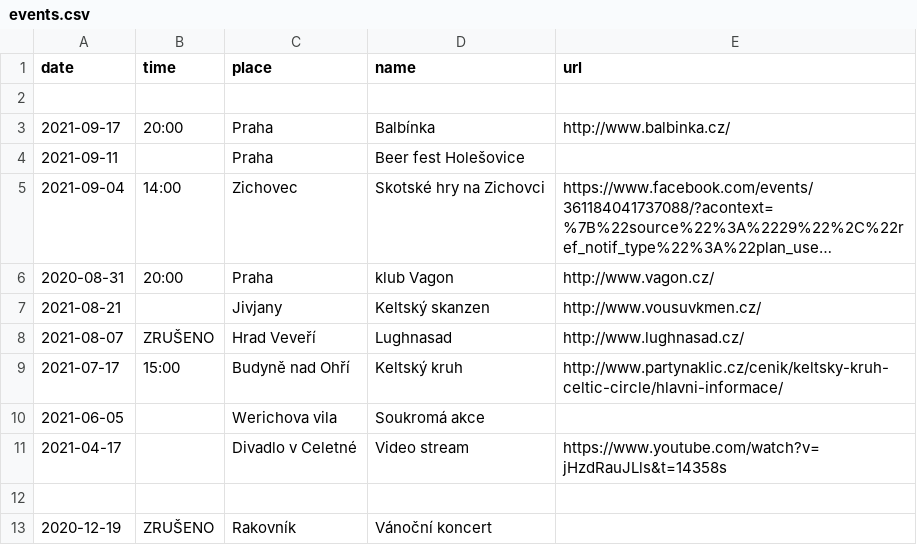
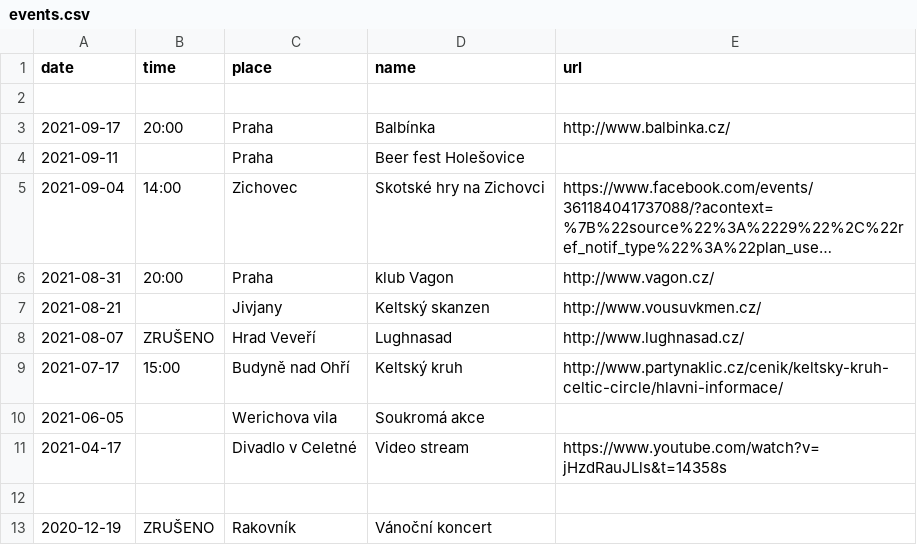
Before and after one commit to davrys/rira-web-jekyll, a CSV file: _data/events.csv, drawn as a sheet; only a part is shown; long unchanged cells end in …; the diff names each change by its address in the sheet, - before the commit and + after, or states it on an @@ line.

Commit message:
Fix Vagon event year

```diff
--- a/_data/events.csv
+++ b/_data/events.csv
-A6 (date): 2020-08-31
+A6 (date): 2021-08-31
```
